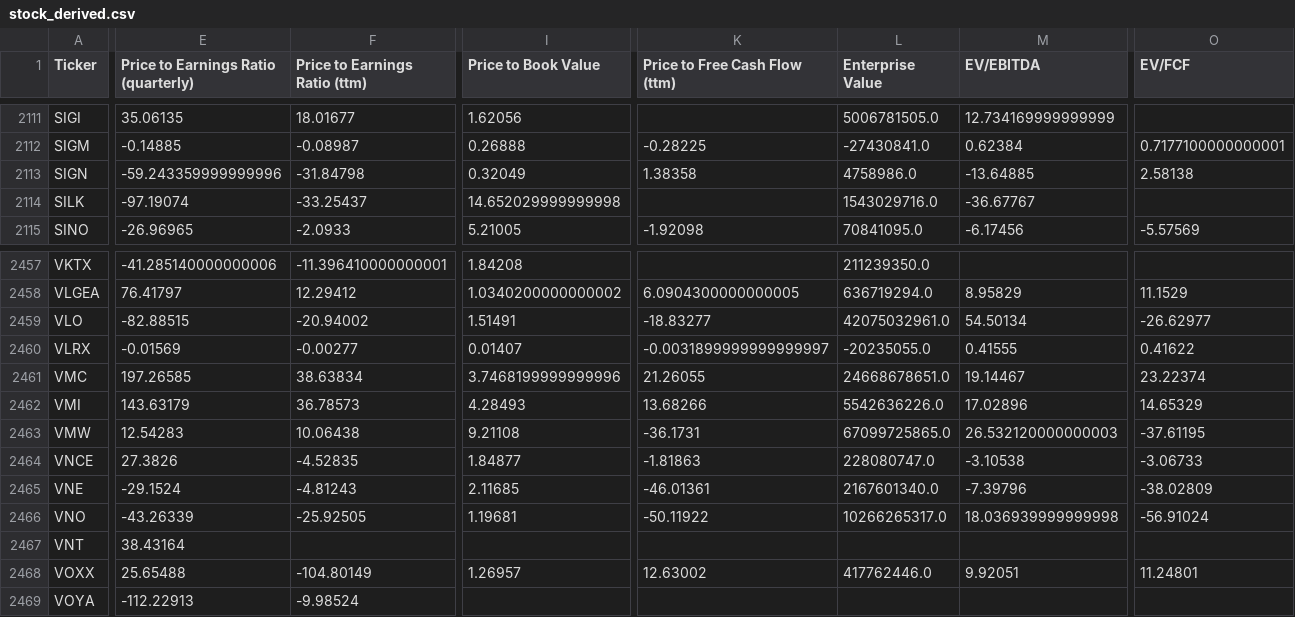
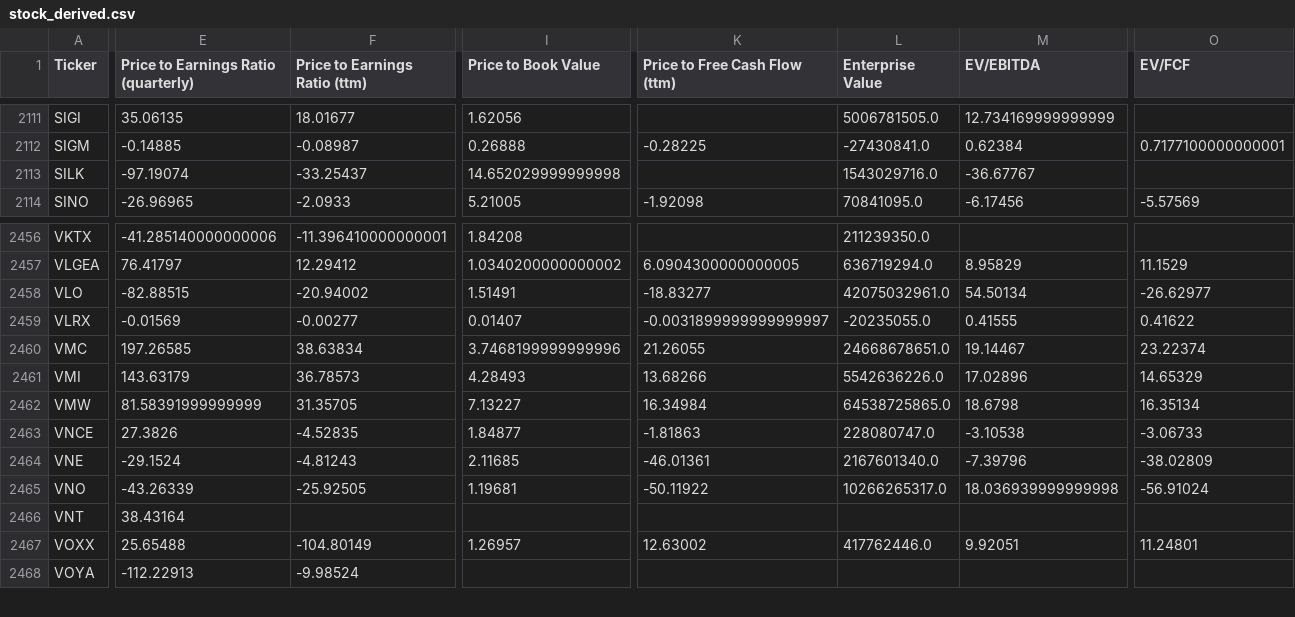
Before and after one commit to gardnmi/valuation-dashboard, a CSV file: data/stock_derived.csv, drawn as a sheet; only a part is shown, gaps mark what is left out; removed rows and columns are numbered as before the commit, all else as after; rows hold the shown columns only; the diff covers the shown part only; the diff names each change by its address in the sheet, - before the commit and + after, or states it on an @@ line.

```diff
--- a/data/stock_derived.csv
+++ b/data/stock_derived.csv
-row 2113: SIGN | -59.243359999999996 | -31.84798 | 0.32049 | 1.38358 | 4758986.0 | -13.64885 | 2.58138
-E2462: 12.54283
+E2462: 81.58391999999999
-F2462 (Price to Earnings Ratio (ttm)): 10.06438
+F2462 (Price to Earnings Ratio (ttm)): 31.35705
-I2462 (Price to Book Value): 9.21108
+I2462 (Price to Book Value): 7.13227
-K2462 (Price to Free Cash Flow (ttm)): -36.1731
+K2462 (Price to Free Cash Flow (ttm)): 16.34984
-L2462 (Enterprise Value): 67099725865.0
+L2462 (Enterprise Value): 64538725865.0
-M2462 (EV/EBITDA): 26.532120000000003
+M2462 (EV/EBITDA): 18.6798
-O2462 (EV/FCF): -37.61195
+O2462 (EV/FCF): 16.35134
```
Also changed, not shown: 6 edited cells elsewhere in this file, data/company.csv, data/general_balance.csv, 6 other files.
